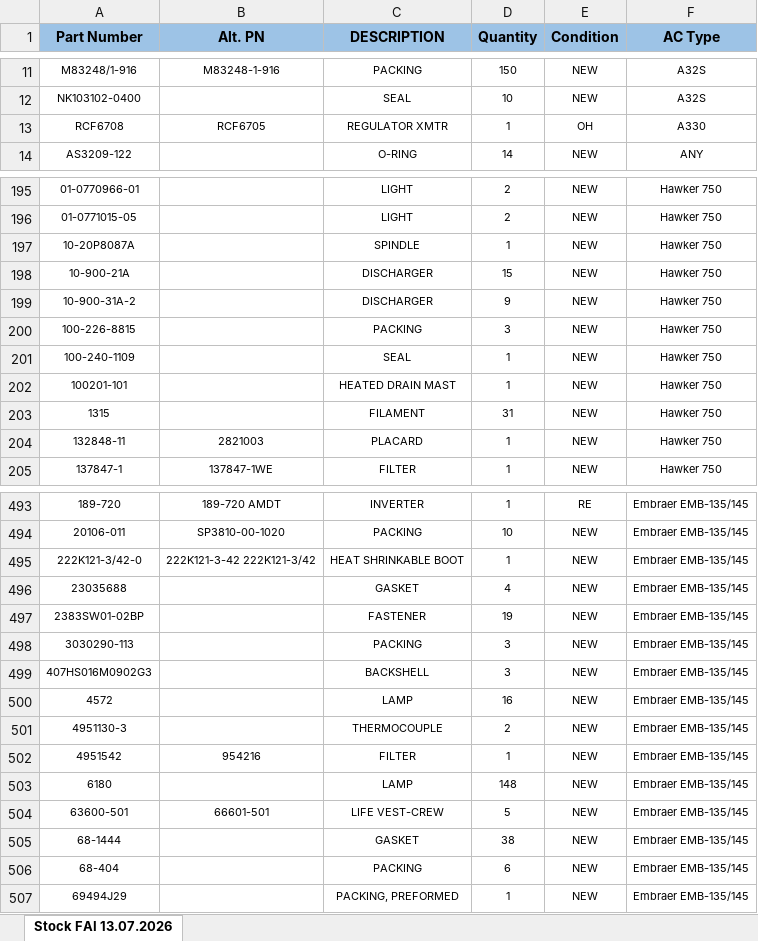
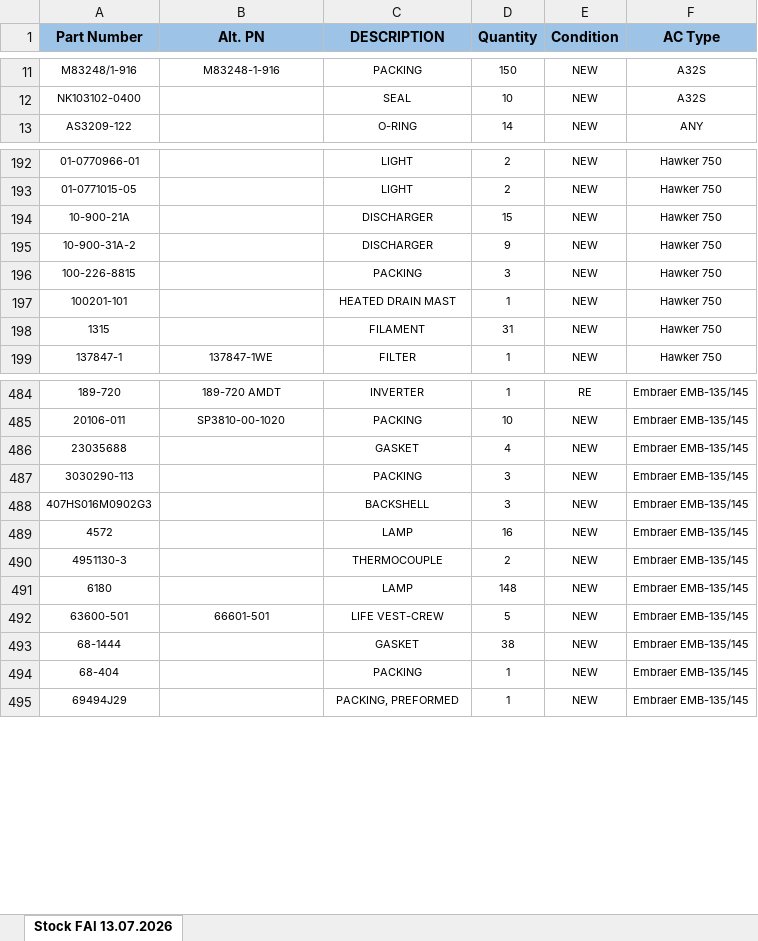
Before and after one commit to alexanderp-cell/Main, an Excel workbook: ГОТОВЫЕ_ОСТАТКИ.xlsx, sheet Stock FAI 13.07.2026, drawn as a sheet; only a part is shown, gaps mark what is left out; values as stored, in another font and other column widths than the file's, no borders; table styles not drawn; removed rows and columns are numbered as before the commit, all else as after; the diff covers the shown part only; the diff names each change by its address in the sheet, - before the commit and + after, or states it on an @@ line.

```diff
--- a/ГОТОВЫЕ_ОСТАТКИ.xlsx (sheet Stock FAI 13.07.2026)
+++ b/ГОТОВЫЕ_ОСТАТКИ.xlsx (sheet Stock FAI 13.07.2026)
-row 13: RCF6708 | RCF6705 | REGULATOR XMTR | 1 | OH | A330
-row 197: 10-20P8087A |  | SPINDLE | 1 | NEW | Hawker 750
-row 201: 100-240-1109 |  | SEAL | 1 | NEW | Hawker 750
-row 204: 132848-11 | 2821003 | PLACARD | 1 | NEW | Hawker 750
-row 495: 222K121-3/42-0 | 222K121-3-42 222K121-3/42 | HEAT SHRINKABLE BOOT | 1 | NEW | Embraer EMB-135/145
-row 497: 2383SW01-02BP |  | FASTENER | 19 | NEW | Embraer EMB-135/145
-row 502: 4951542 | 954216 | FILTER | 1 | NEW | Embraer EMB-135/145
-D494 (Quantity): 6
+D494 (Quantity): 1
```
Also changed, not shown: 11 added rows, 19 removed rows and 15 edited cells elsewhere in this sheet, ОСТАТКИ.xlsx.
